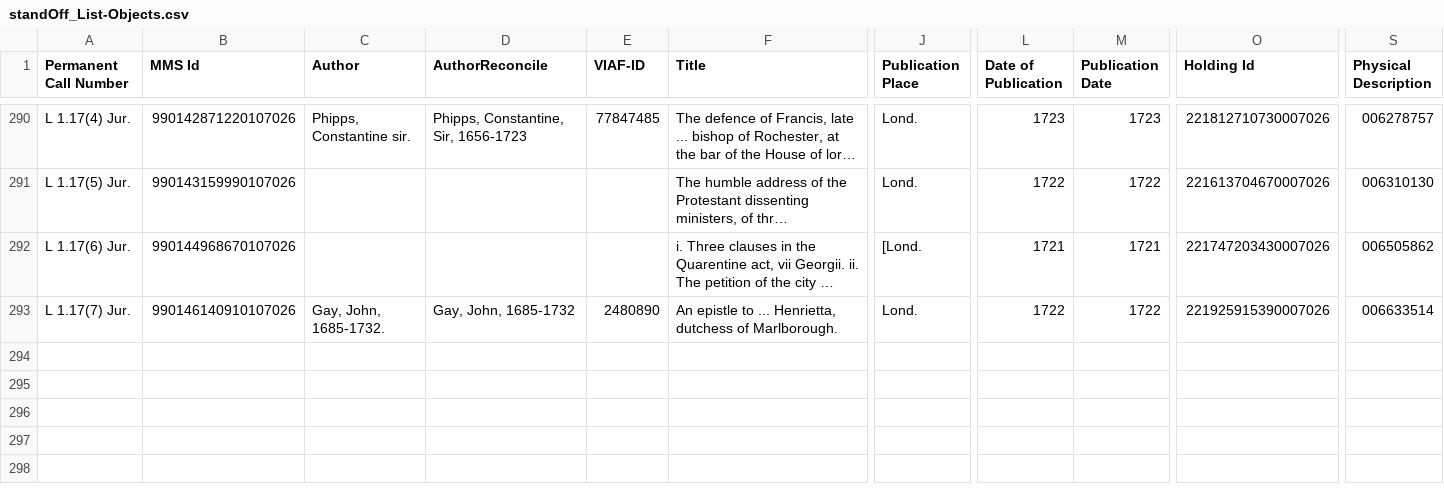
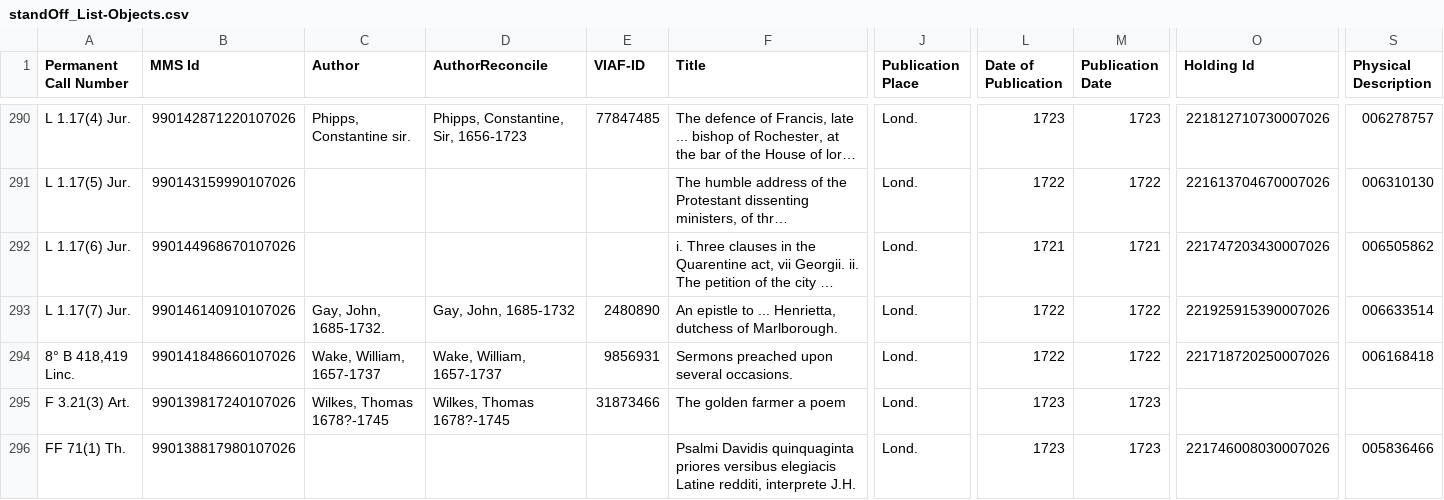
Before and after one commit to r0man-ist/regC, a CSV file: standOff_List-Objects.csv, drawn as a sheet; only a part is shown, gaps mark what is left out; long unchanged cells end in …; rows hold the shown columns only; the diff covers the shown part only; the diff names each change by its address in the sheet, - before the commit and + after, or states it on an @@ line.

```diff
--- a/standOff_List-Objects.csv
+++ b/standOff_List-Objects.csv
-J292 (Publication Place): [Lond.
+J292 (Publication Place): Lond.
+row 294: 8° B 418,419 Linc. | 990141848660107026 | Wake, William, 1657-1737 | Wake, William, 1657-1737 | 9856931 | Sermons preached upon several occasions. | Lond. | 1722 | 1722 | 221718720250007026 | 006168418
+row 295: F 3.21(3) Art. | 990139817240107026 | Wilkes, Thomas 1678?-1745 | Wilkes, Thomas 1678?-1745 | 31873466 | The golden farmer a poem | Lond. | 1723 | 1723
+row 296: FF 71(1) Th. | 990138817980107026 |  |  |  | Psalmi Davidis quinquaginta priores versibus elegiacis Latine redditi, interprete J.H. | Lond. | 1723 | 1723 | 221746008030007026 | 005836466
```
Also changed, not shown: 5 added rows elsewhere in this file, 6 other files.
